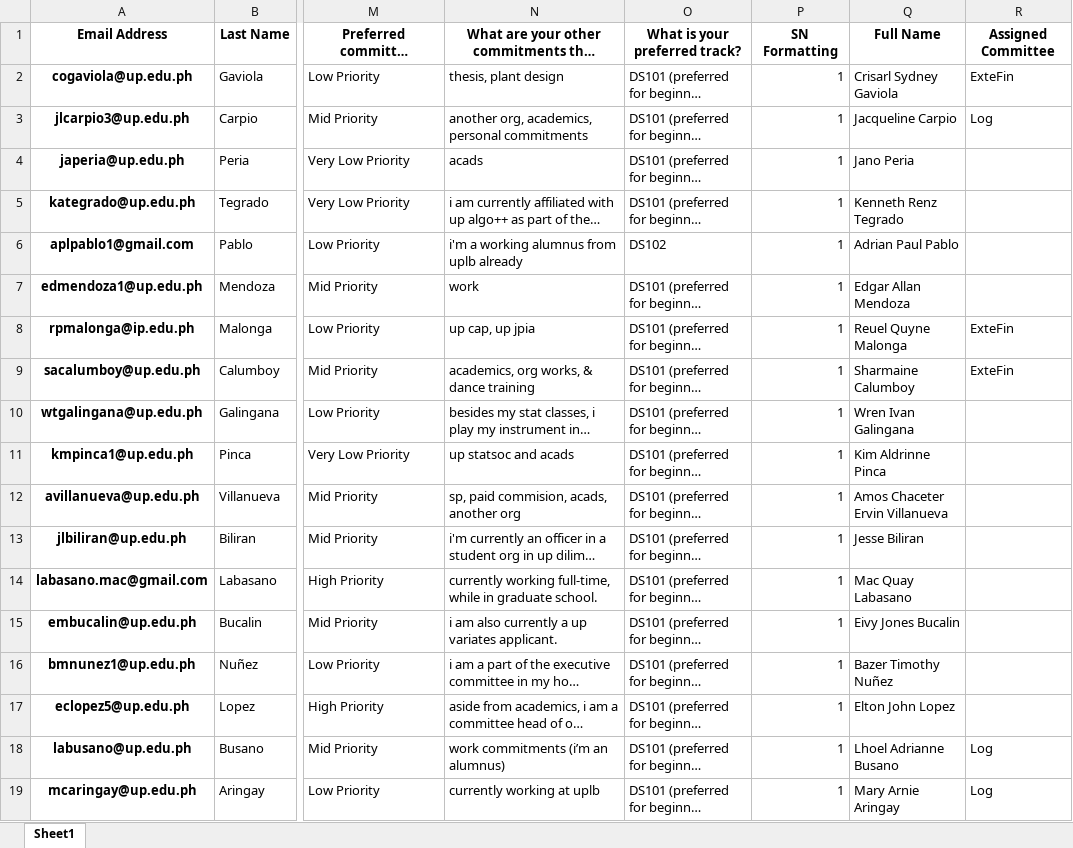
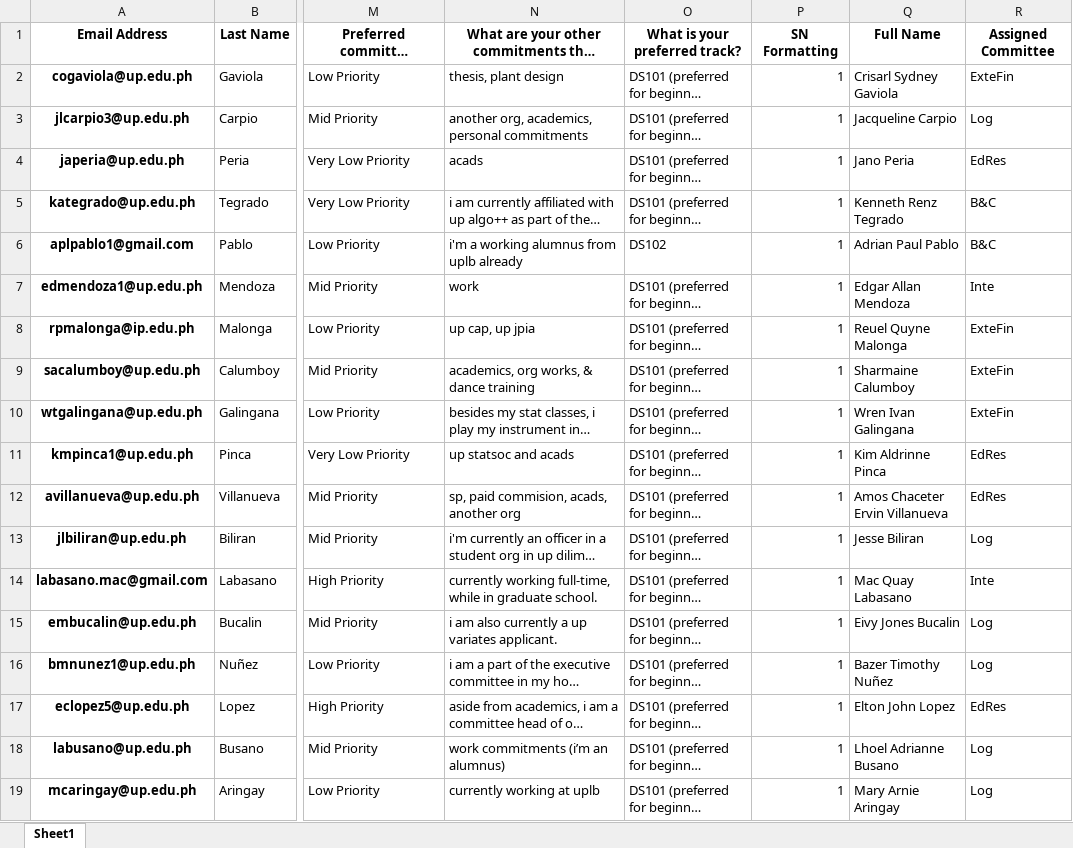
Before and after one commit to smurfedGitHubIO/ML-Python, an Excel workbook: notebook-tests/EDA/UP Data Science Society AY2324A/progress.xlsx, sheet Sheet1, drawn as a sheet; only a part is shown, gaps mark what is left out; long unchanged cells end in …; values as stored, in another font and other column widths than the file's, no borders; the diff covers the shown part only; the diff names each change by its address in the sheet, - before the commit and + after, or states it on an @@ line.

Commit message:
feat: update progress

```diff
--- a/notebook-tests/EDA/UP Data Science Society AY2324A/progress.xlsx (sheet Sheet1)
+++ b/notebook-tests/EDA/UP Data Science Society AY2324A/progress.xlsx (sheet Sheet1)
-R4: (empty)
+R4: EdRes
-R5:R6: (empty)
+R5:R6: B&C
-R7: (empty)
+R7: Inte
-R10: (empty)
+R10: ExteFin
-R11:R12: (empty)
+R11:R12: EdRes
-R13: (empty)
+R13: Log
-R14: (empty)
+R14: Inte
-R15:R16: (empty)
+R15:R16: Log
-R17: (empty)
+R17: EdRes
```
Also changed, not shown: 61 edited cells elsewhere in this sheet, 1 other file.
